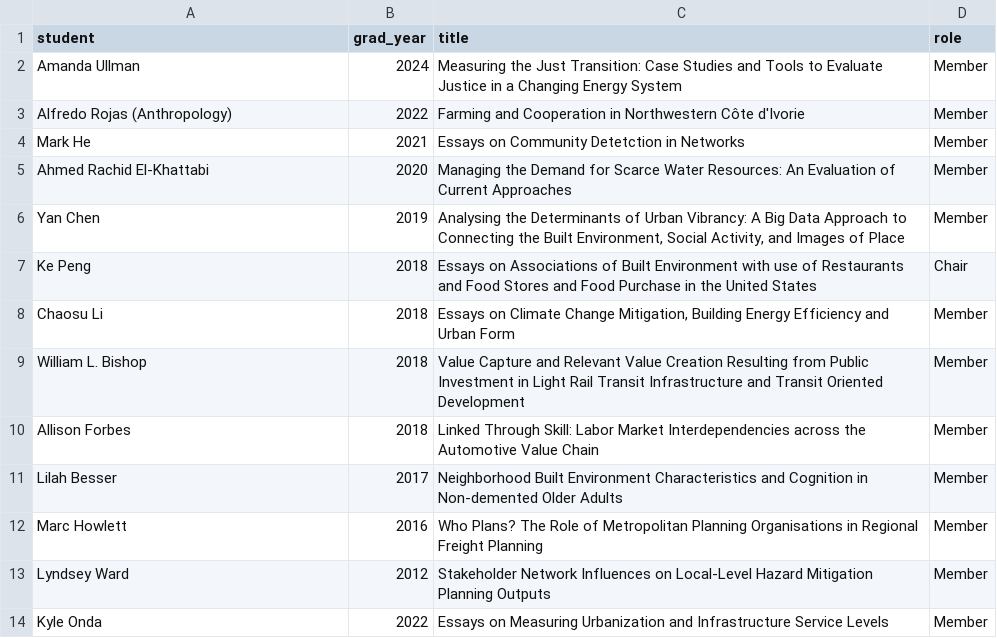
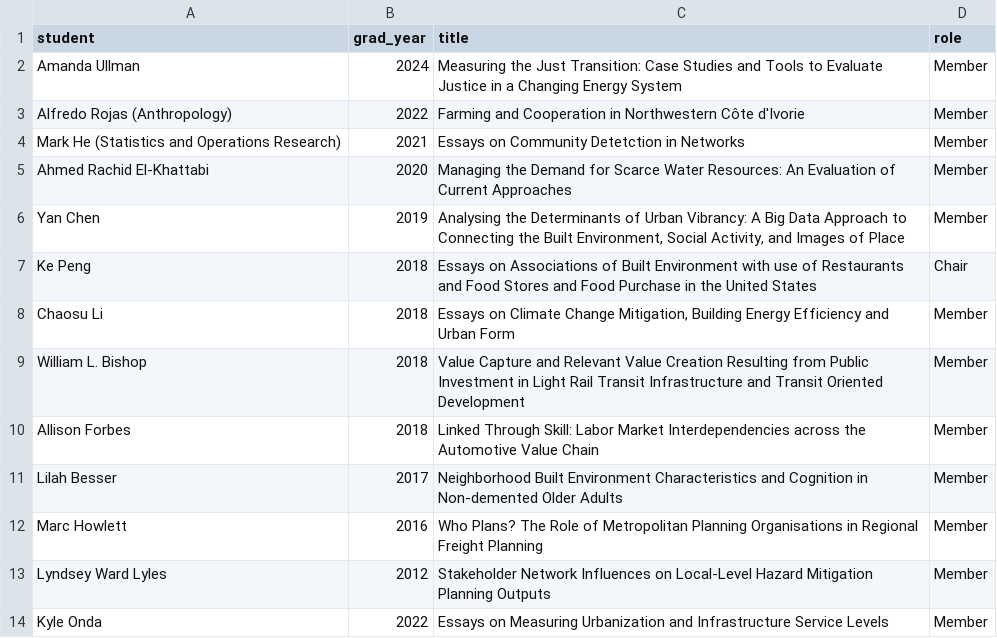
Before and after one commit to nkaza/CV, a CSV file: data/diss_committee.csv, drawn as a sheet.

```diff
--- a/data/diss_committee.csv
+++ b/data/diss_committee.csv
@@ -3,3 +3,3 @@ Amanda Ullman,2024,Measuring the Just Transition: Case Studies and Tools to Eval
 Alfredo Rojas (Anthropology),2022,Farming and Cooperation in Northwestern Côte d'Ivorie ,Member
-Mark He,2021,Essays on Community Detetction in Networks,Member
+Mark He (Statistics and Operations Research),2021,Essays on Community Detetction in Networks,Member
 Ahmed Rachid El-Khattabi,2020,Managing the Demand for Scarce Water Resources: An Evaluation of Current Approaches,Member
@@ -12,3 +12,3 @@ Lilah Besser,2017,Neighborhood Built Environment Characteristics and Cognition i
 Marc Howlett,2016,Who Plans? The Role of Metropolitan Planning Organisations in Regional Freight Planning,Member
-Lyndsey Ward,2012,Stakeholder Network Influences on Local-Level Hazard Mitigation Planning Outputs,Member
+Lyndsey Ward Lyles,2012,Stakeholder Network Influences on Local-Level Hazard Mitigation Planning Outputs,Member
 Kyle Onda,2022,Essays on Measuring Urbanization and Infrastructure Service Levels,Member
```
Also changed, not shown: 14 other files.
